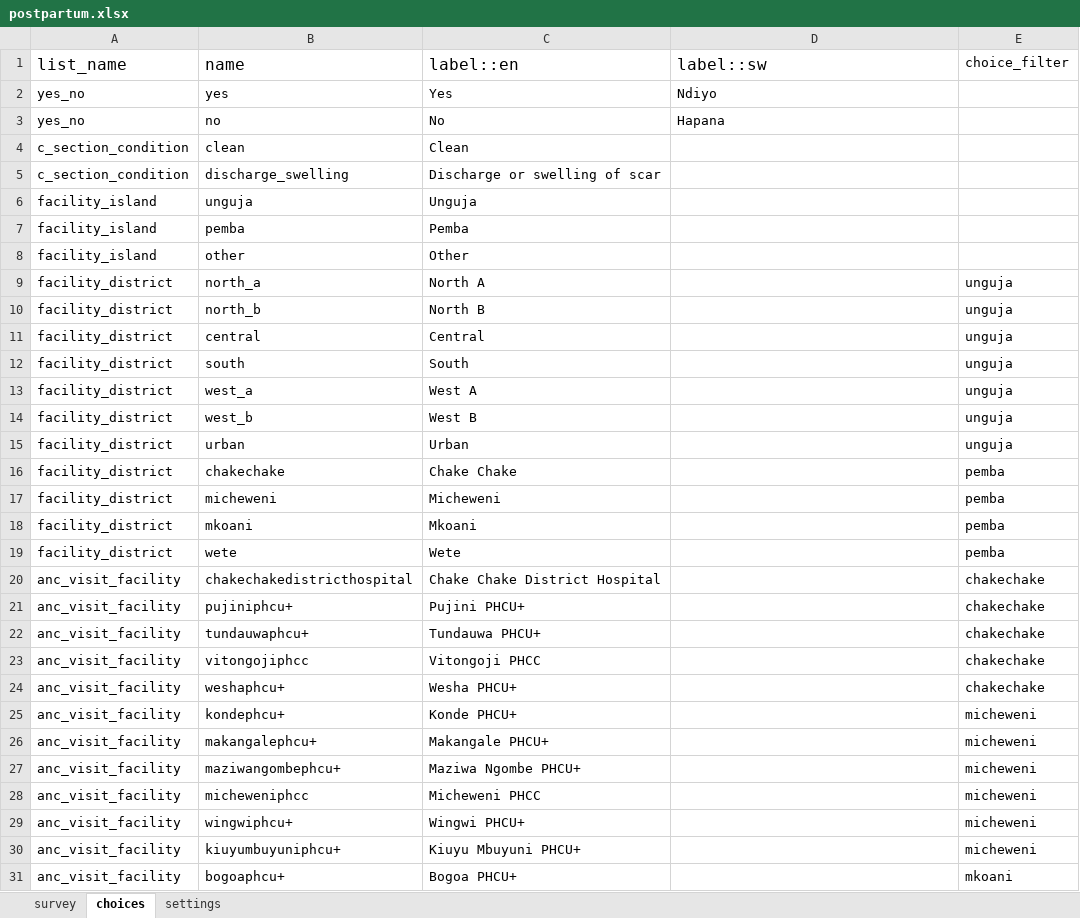
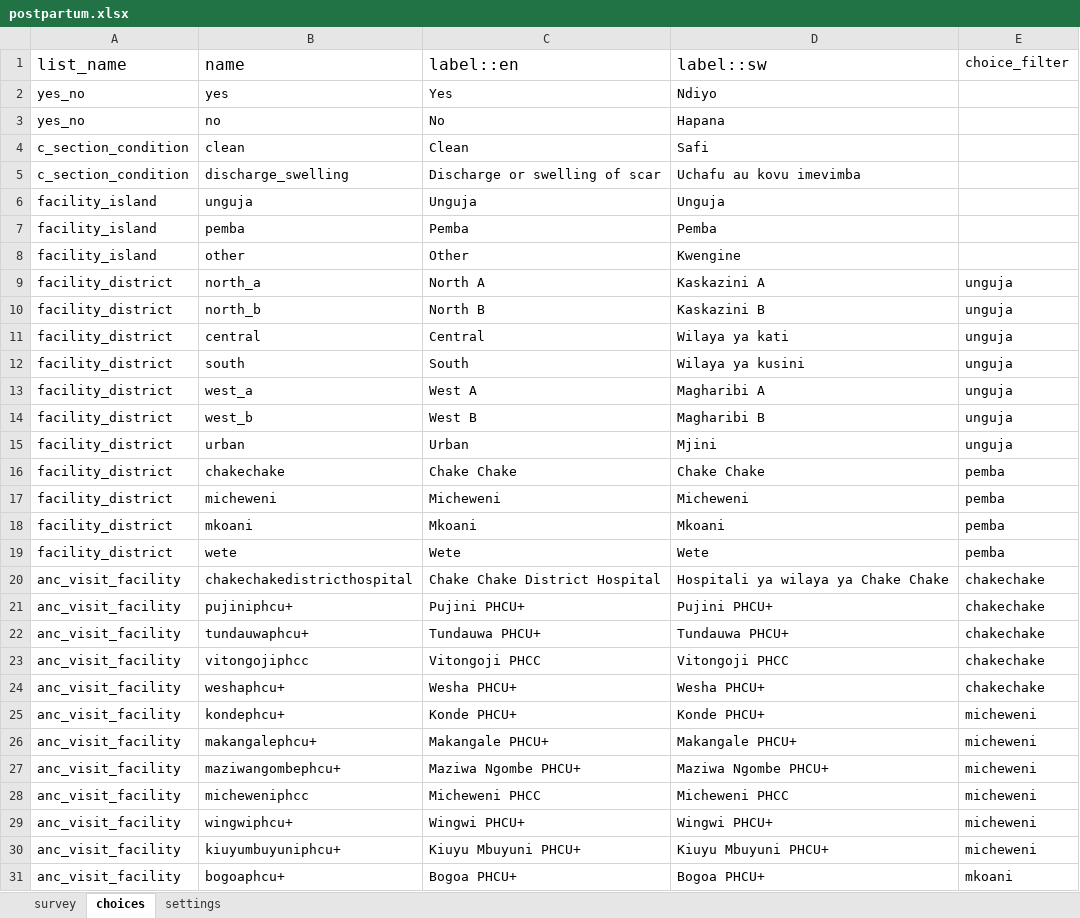
Before and after one commit to sookwalinga/cht-core, an Excel workbook: forms/app/postpartum.xlsx, sheet choices, drawn as a sheet; only a part is shown; values as stored, in another font and other column widths than the file's, no borders; charts and pictures not drawn; the diff covers the shown part only; the diff names each change by its address in the sheet, - before the commit and + after, or states it on an @@ line.

```diff
--- a/forms/app/postpartum.xlsx (sheet choices)
+++ b/forms/app/postpartum.xlsx (sheet choices)
-D4: (empty)
+D4: Safi
-D5: (empty)
+D5: Uchafu au kovu imevimba
-D6: (empty)
+D6: Unguja
-D7: (empty)
+D7: Pemba
-D8: (empty)
+D8: Kwengine
-D9: (empty)
+D9: Kaskazini A
-D10: (empty)
+D10: Kaskazini B
-D11: (empty)
+D11: Wilaya ya kati
-D12: (empty)
+D12: Wilaya ya kusini
-D13: (empty)
+D13: Magharibi A
-D14: (empty)
+D14: Magharibi B
-D15: (empty)
+D15: Mjini
-D16: (empty)
+D16: Chake Chake
-D17: (empty)
+D17: Micheweni
-D18: (empty)
+D18: Mkoani
-D19: (empty)
+D19: Wete
-D20: (empty)
+D20: Hospitali ya wilaya ya Chake Chake
-D21: (empty)
+D21: Pujini PHCU+
-D22: (empty)
+D22: Tundauwa PHCU+
-D23: (empty)
+D23: Vitongoji PHCC
-D24: (empty)
+D24: Wesha PHCU+
-D25: (empty)
+D25: Konde PHCU+
-D26: (empty)
+D26: Makangale PHCU+
-D27: (empty)
+D27: Maziwa Ngombe PHCU+
-D28: (empty)
+D28: Micheweni PHCC
-D29: (empty)
+D29: Wingwi PHCU+
-D30: (empty)
+D30: Kiuyu Mbuyuni PHCU+
-D31: (empty)
+D31: Bogoa PHCU+
```
Also changed, not shown: 125 edited cells elsewhere in this sheet, sheet survey, 7 other files.
